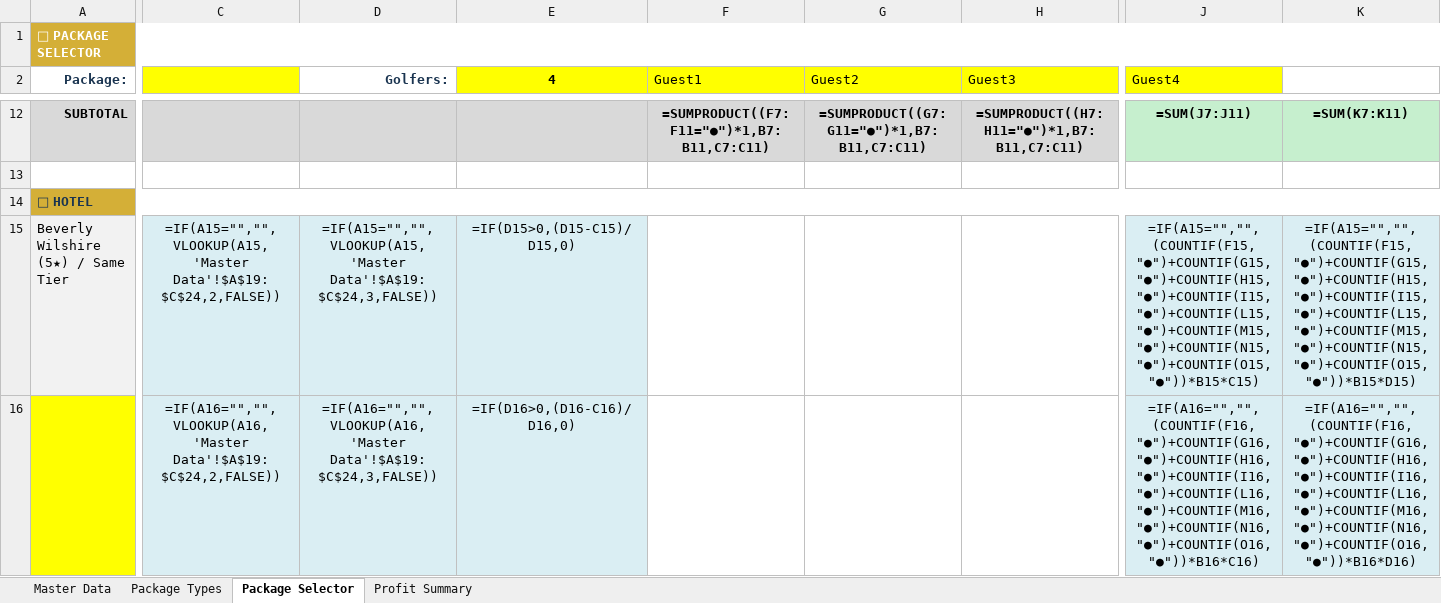
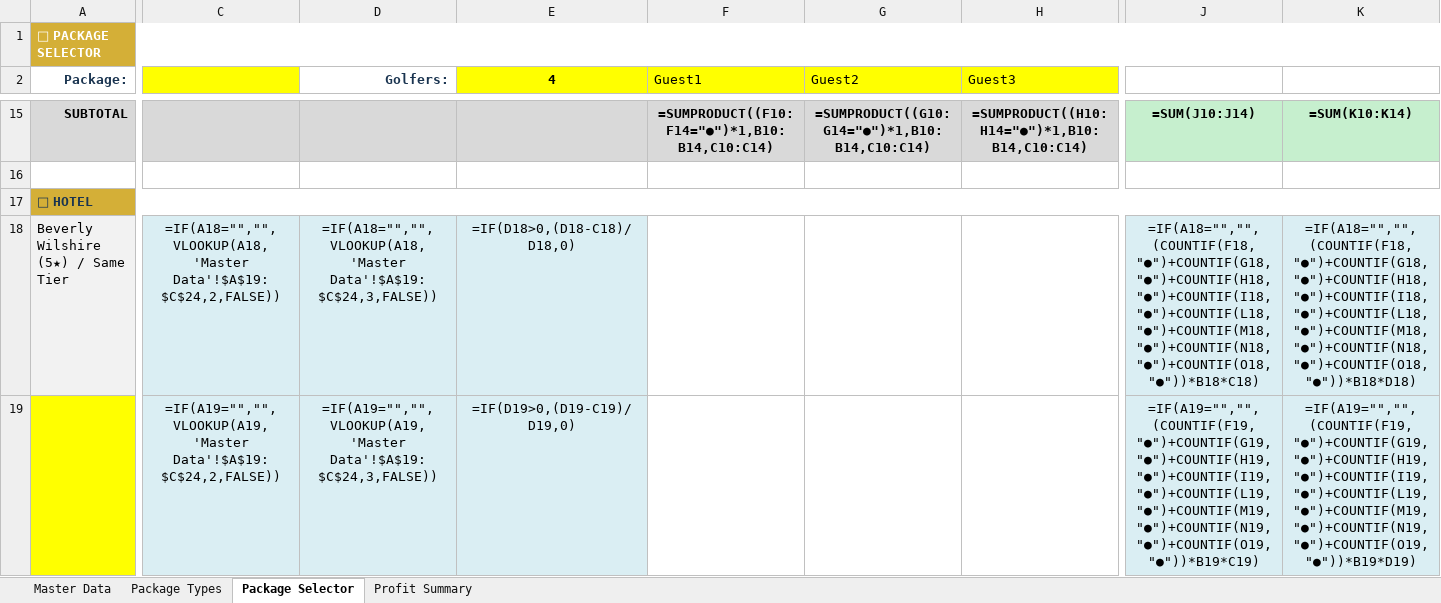
Before and after one commit to heesung2lee/resonateclub.github.io, an Excel workbook: files/LA_Golf_Package_Selector_v3.xlsx, sheet Package Selector, drawn as a sheet; only a part is shown, gaps mark what is left out; values as stored, in another font and other column widths than the file's, no borders; formulas without a stored value are shown as written; conditional formats not drawn; addresses are those after the commit; the diff covers the shown part only; the diff names each change by its address in the sheet, - before the commit and + after, or states it on an @@ line.

Commit message:
fix: clean frozen section (out/return separate rows), Master Data values restored, ● toggle allow_blank

```diff
--- a/files/LA_Golf_Package_Selector_v3.xlsx (sheet Package Selector)
+++ b/files/LA_Golf_Package_Selector_v3.xlsx (sheet Package Selector)
-J2: Guest4
+J2: (empty)
-J2 fill: #FFFF00
+J2 fill: none
-F15 (Guest1): =SUMPRODUCT((F7:F11="●")*1,B7:B11,C7:C11)
+F15 (Guest1): =SUMPRODUCT((F10:F14="●")*1,B10:B14,C10:C14)
-G15 (Guest2): =SUMPRODUCT((G7:G11="●")*1,B7:B11,C7:C11)
+G15 (Guest2): =SUMPRODUCT((G10:G14="●")*1,B10:B14,C10:C14)
-H15 (Guest3): =SUMPRODUCT((H7:H11="●")*1,B7:B11,C7:C11)
+H15 (Guest3): =SUMPRODUCT((H10:H14="●")*1,B10:B14,C10:C14)
-J15: =SUM(J7:J11)
+J15: =SUM(J10:J14)
-K15: =SUM(K7:K11)
+K15: =SUM(K10:K14)
-C18: =IF(A15="","",VLOOKUP(A15,'Master Data'!$A$19:$C$24,2,FALSE))
+C18: =IF(A18="","",VLOOKUP(A18,'Master Data'!$A$19:$C$24,2,FALSE))
-D18 (Golfers:): =IF(A15="","",VLOOKUP(A15,'Master Data'!$A$19:$C$24,3,FALSE))
+D18 (Golfers:): =IF(A18="","",VLOOKUP(A18,'Master Data'!$A$19:$C$24,3,FALSE))
-E18 (4): =IF(D15>0,(D15-C15)/D15,0)
+E18 (4): =IF(D18>0,(D18-C18)/D18,0)
-J18: =IF(A15="","",(COUNTIF(F15,"●")+COUNTIF(G15,"●")+COUNTIF(H15,"●")+COUNTIF(I15,"●")+COUNTIF(L15,"●")+COUNTIF(M15,"●")+COUNTIF(N15,"●")+COUNTIF(O15,"●"))*B15*C15)
+J18: =IF(A18="","",(COUNTIF(F18,"●")+COUNTIF(G18,"●")+COUNTIF(H18,"●")+COUNTIF(I18,"●")+COUNTIF(L18,"●")+COUNTIF(M18,"●")+COUNTIF(N18,"●")+COUNTIF(O18,"●"))*B18*C18)
-K18: =IF(A15="","",(COUNTIF(F15,"●")+COUNTIF(G15,"●")+COUNTIF(H15,"●")+COUNTIF(I15,"●")+COUNTIF(L15,"●")+COUNTIF(M15,"●")+COUNTIF(N15,"●")+COUNTIF(O15,"●"))*B15*D15)
+K18: =IF(A18="","",(COUNTIF(F18,"●")+COUNTIF(G18,"●")+COUNTIF(H18,"●")+COUNTIF(I18,"●")+COUNTIF(L18,"●")+COUNTIF(M18,"●")+COUNTIF(N18,"●")+COUNTIF(O18,"●"))*B18*D18)
-C19: =IF(A16="","",VLOOKUP(A16,'Master Data'!$A$19:$C$24,2,FALSE))
+C19: =IF(A19="","",VLOOKUP(A19,'Master Data'!$A$19:$C$24,2,FALSE))
-D19 (Golfers:): =IF(A16="","",VLOOKUP(A16,'Master Data'!$A$19:$C$24,3,FALSE))
+D19 (Golfers:): =IF(A19="","",VLOOKUP(A19,'Master Data'!$A$19:$C$24,3,FALSE))
-E19 (4): =IF(D16>0,(D16-C16)/D16,0)
+E19 (4): =IF(D19>0,(D19-C19)/D19,0)
-J19: =IF(A16="","",(COUNTIF(F16,"●")+COUNTIF(G16,"●")+COUNTIF(H16,"●")+COUNTIF(I16,"●")+COUNTIF(L16,"●")+COUNTIF(M16,"●")+COUNTIF(N16,"●")+COUNTIF(O16,"●"))*B16*C16)
+J19: =IF(A19="","",(COUNTIF(F19,"●")+COUNTIF(G19,"●")+COUNTIF(H19,"●")+COUNTIF(I19,"●")+COUNTIF(L19,"●")+COUNTIF(M19,"●")+COUNTIF(N19,"●")+COUNTIF(O19,"●"))*B19*C19)
-K19: =IF(A16="","",(COUNTIF(F16,"●")+COUNTIF(G16,"●")+COUNTIF(H16,"●")+COUNTIF(I16,"●")+COUNTIF(L16,"●")+COUNTIF(M16,"●")+COUNTIF(N16,"●")+COUNTIF(O16,"●"))*B16*D16)
+K19: =IF(A19="","",(COUNTIF(F19,"●")+COUNTIF(G19,"●")+COUNTIF(H19,"●")+COUNTIF(I19,"●")+COUNTIF(L19,"●")+COUNTIF(M19,"●")+COUNTIF(N19,"●")+COUNTIF(O19,"●"))*B19*D19)
```
Also changed, not shown: 8 added rows, 5 removed rows and 174 edited cells elsewhere in this sheet, sheet Master Data, sheet Profit Summary, hidden cells.
